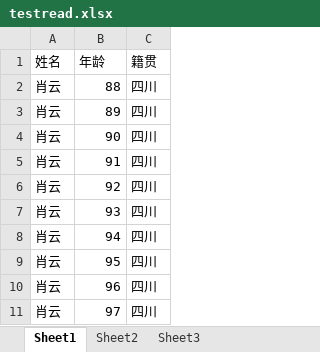
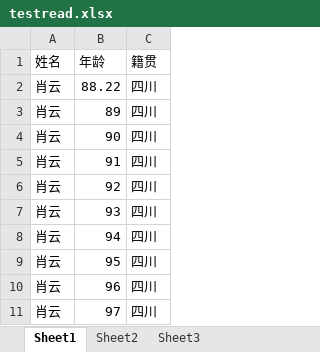
Before and after one commit to myhubxxx/maolili_C, an Excel workbook: DBCon1/bin/Debug/testread.xlsx, sheet Sheet1, drawn as a sheet; values as stored, in another font and other column widths than the file's, no borders; the diff names each change by its address in the sheet, - before the commit and + after, or states it on an @@ line.

Commit message:
the import excel finish

```diff
--- a/DBCon1/bin/Debug/testread.xlsx (sheet Sheet1)
+++ b/DBCon1/bin/Debug/testread.xlsx (sheet Sheet1)
-B2 (年龄): 88
+B2 (年龄): 88.22
```
Also changed, not shown: 18 other files.
